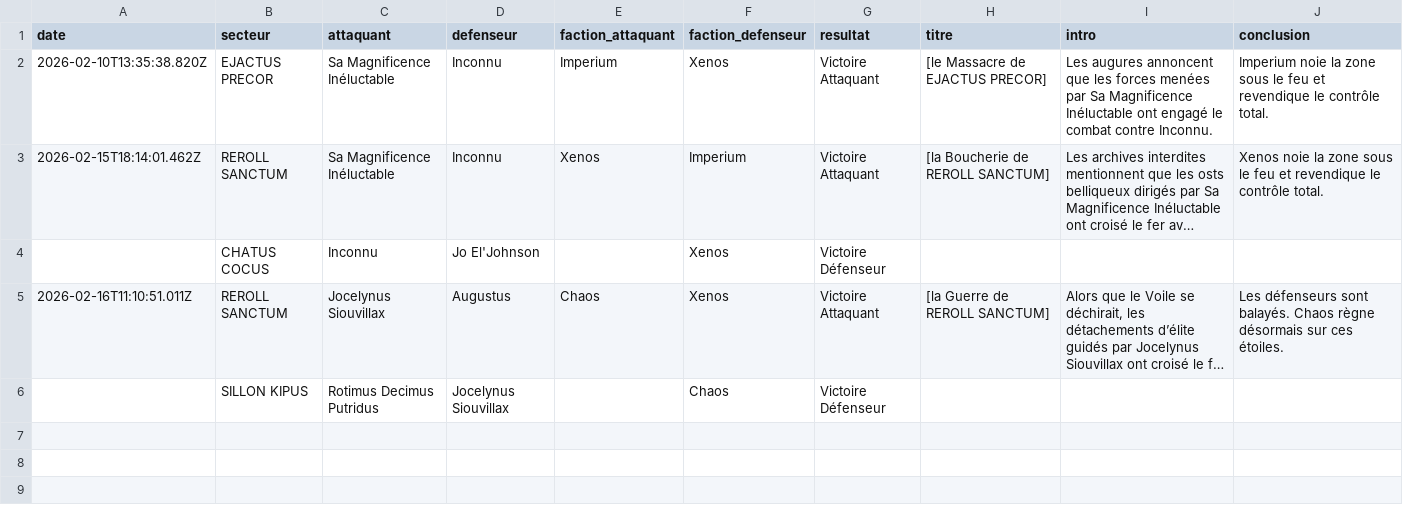
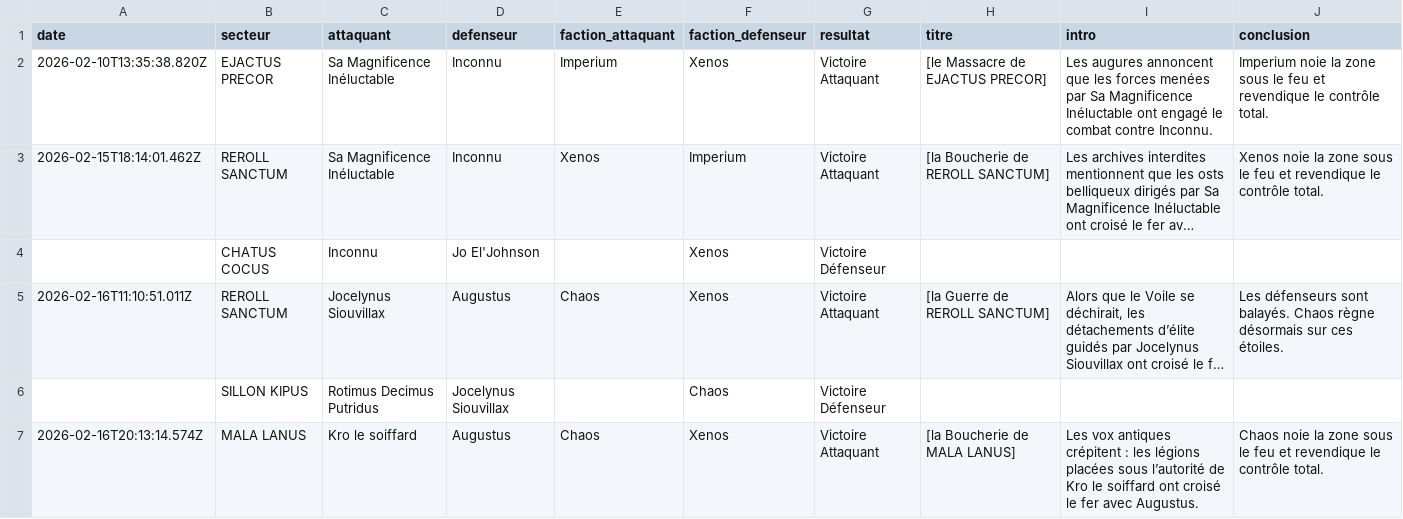
Before and after one commit to BobywanCompensator/CampagneCompensatorMark1, a CSV file: data/batailles.csv, drawn as a sheet; long unchanged cells end in …; the diff names each change by its address in the sheet, - before the commit and + after, or states it on an @@ line.

Commit message:
Nouvelle bataille

```diff
--- a/data/batailles.csv
+++ b/data/batailles.csv
+row 7: 2026-02-16T20:13:14.574Z | MALA LANUS | Kro le soiffard | Augustus | Chaos | Xenos | Victoire Attaquant | [la Boucherie de MALA LANUS] | Les vox antiques crépitent : les légions placées sous l’autorité de Kro le soiffard ont croisé le fer avec Augustus. | Chaos noie la zone sous le feu et revendique le contrôle total.
```
